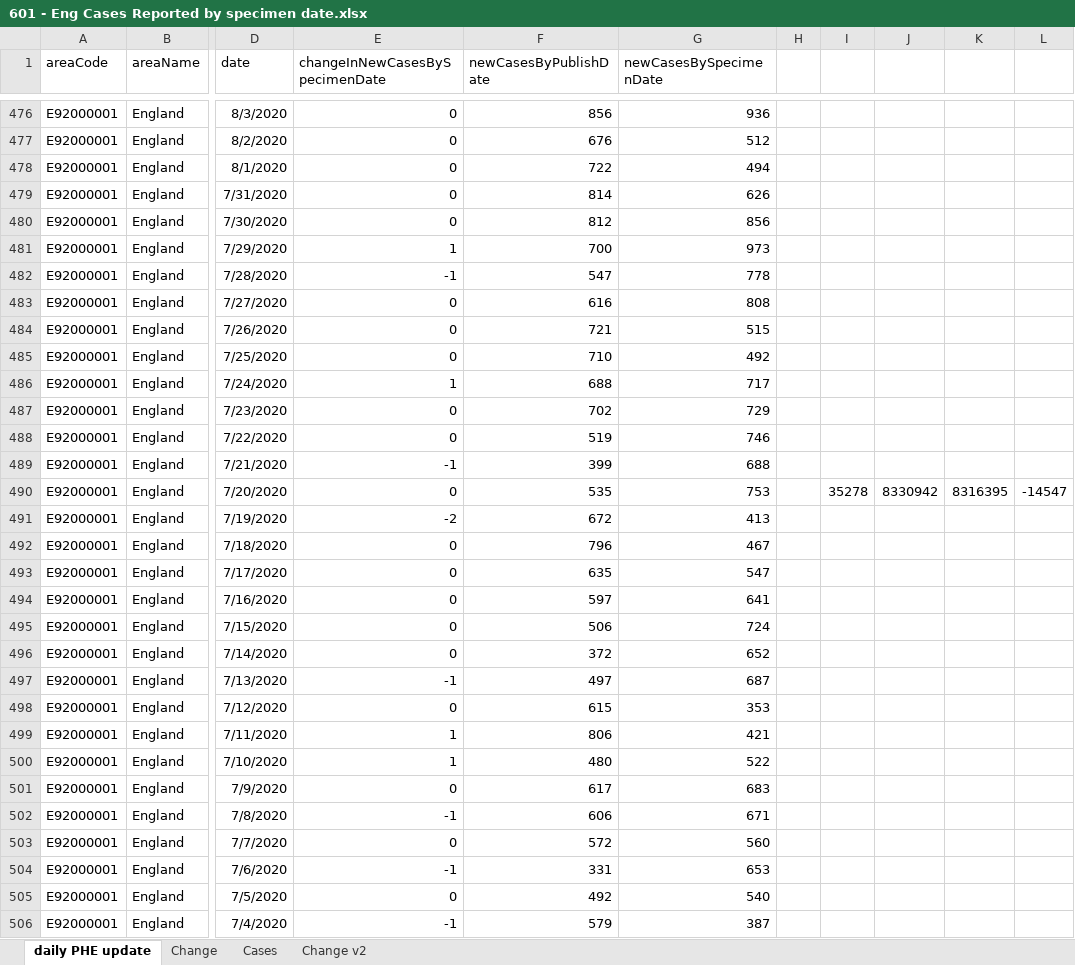
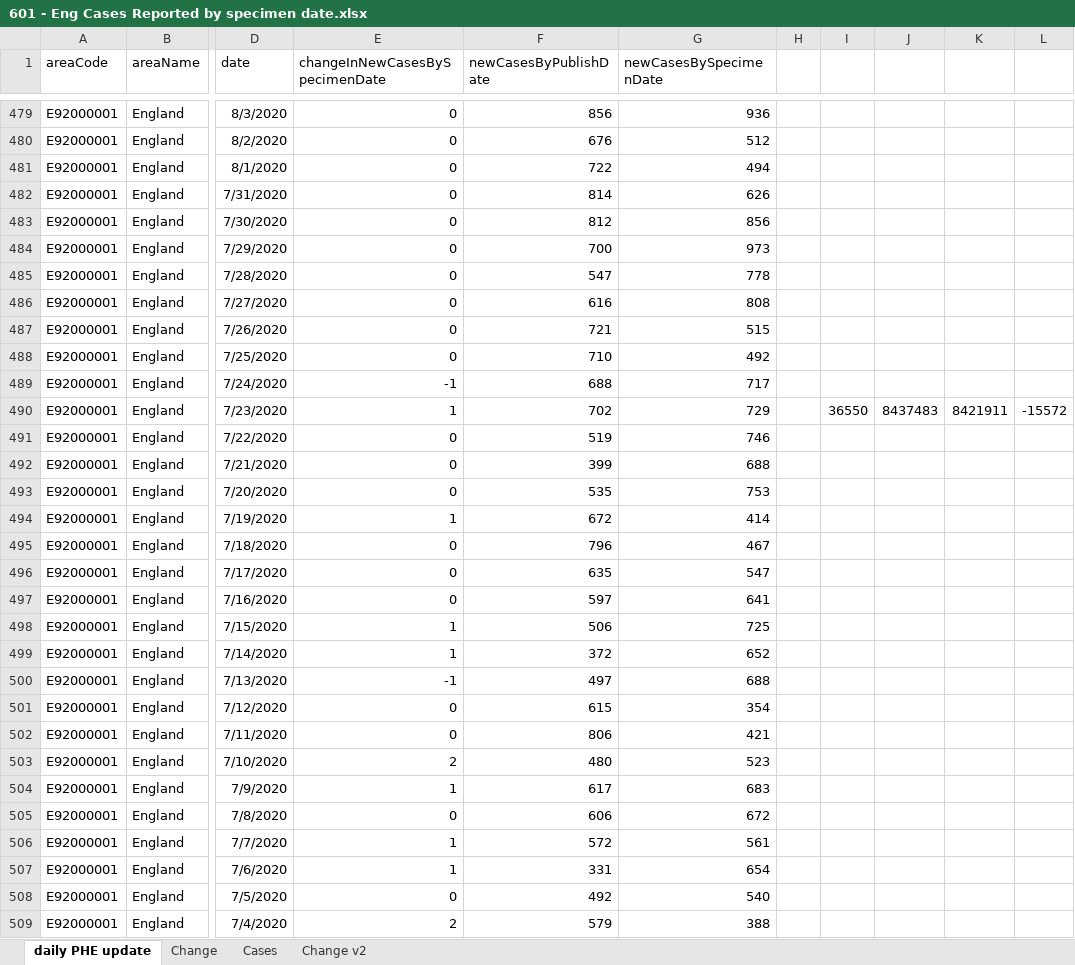
Before and after one commit to chrisdrakeuk/Cases_Reported_by_specimen_date, an Excel workbook: 601 - Eng Cases Reported by specimen date.xlsx, sheet daily PHE update, drawn as a sheet; only a part is shown, gaps mark what is left out; values as stored, in another font and other column widths than the file's, no borders; table styles not drawn; 2 other sheets too large or unreadable and not compared; addresses are those after the commit; the diff covers the shown part only; the diff names each change by its address in the sheet, - before the commit and + after, or states it on an @@ line.

Commit message:
Update 601 - Eng Cases Reported by specimen date.xlsx

```diff
--- a/601 - Eng Cases Reported by specimen date.xlsx (sheet daily PHE update)
+++ b/601 - Eng Cases Reported by specimen date.xlsx (sheet daily PHE update)
-E484 (changeInNewCasesBySpecimenDate): 1
+E484 (changeInNewCasesBySpecimenDate): 0
-E485 (changeInNewCasesBySpecimenDate): -1
+E485 (changeInNewCasesBySpecimenDate): 0
-E489 (changeInNewCasesBySpecimenDate): 1
+E489 (changeInNewCasesBySpecimenDate): -1
-E490 (changeInNewCasesBySpecimenDate): 0
+E490 (changeInNewCasesBySpecimenDate): 1
-I490: (empty)
+I490: 36550
-J490: (empty)
+J490: 8437483
-K490: (empty)
+K490: 8421911
-L490: (empty)
+L490: -15572
-E492 (changeInNewCasesBySpecimenDate): -1
+E492 (changeInNewCasesBySpecimenDate): 0
-I493: 35278
+I493: (empty)
-J493: 8330942
+J493: (empty)
-K493: 8316395
+K493: (empty)
-L493: -14547
+L493: (empty)
-E494 (changeInNewCasesBySpecimenDate): -2
+E494 (changeInNewCasesBySpecimenDate): 1
-G494 (newCasesBySpecimenDate): 413
+G494 (newCasesBySpecimenDate): 414
-E498:E499 (changeInNewCasesBySpecimenDate): 0
+E498:E499 (changeInNewCasesBySpecimenDate): 1
-G498 (newCasesBySpecimenDate): 724
+G498 (newCasesBySpecimenDate): 725
-G500 (newCasesBySpecimenDate): 687
+G500 (newCasesBySpecimenDate): 688
-G501 (newCasesBySpecimenDate): 353
+G501 (newCasesBySpecimenDate): 354
-E502 (changeInNewCasesBySpecimenDate): 1
+E502 (changeInNewCasesBySpecimenDate): 0
-E503 (changeInNewCasesBySpecimenDate): 1
+E503 (changeInNewCasesBySpecimenDate): 2
-G503 (newCasesBySpecimenDate): 522
+G503 (newCasesBySpecimenDate): 523
-E504 (changeInNewCasesBySpecimenDate): 0
+E504 (changeInNewCasesBySpecimenDate): 1
-E505 (changeInNewCasesBySpecimenDate): -1
+E505 (changeInNewCasesBySpecimenDate): 0
-G505 (newCasesBySpecimenDate): 671
+G505 (newCasesBySpecimenDate): 672
-E506 (changeInNewCasesBySpecimenDate): 0
+E506 (changeInNewCasesBySpecimenDate): 1
-G506 (newCasesBySpecimenDate): 560
+G506 (newCasesBySpecimenDate): 561
-E507 (changeInNewCasesBySpecimenDate): -1
+E507 (changeInNewCasesBySpecimenDate): 1
-G507 (newCasesBySpecimenDate): 653
+G507 (newCasesBySpecimenDate): 654
-E509 (changeInNewCasesBySpecimenDate): -1
+E509 (changeInNewCasesBySpecimenDate): 2
-G509 (newCasesBySpecimenDate): 387
+G509 (newCasesBySpecimenDate): 388
```
Also changed, not shown: 3 added rows and 934 edited cells elsewhere in this sheet, sheet Change v2, formulas that keep their value, charts or pictures.
